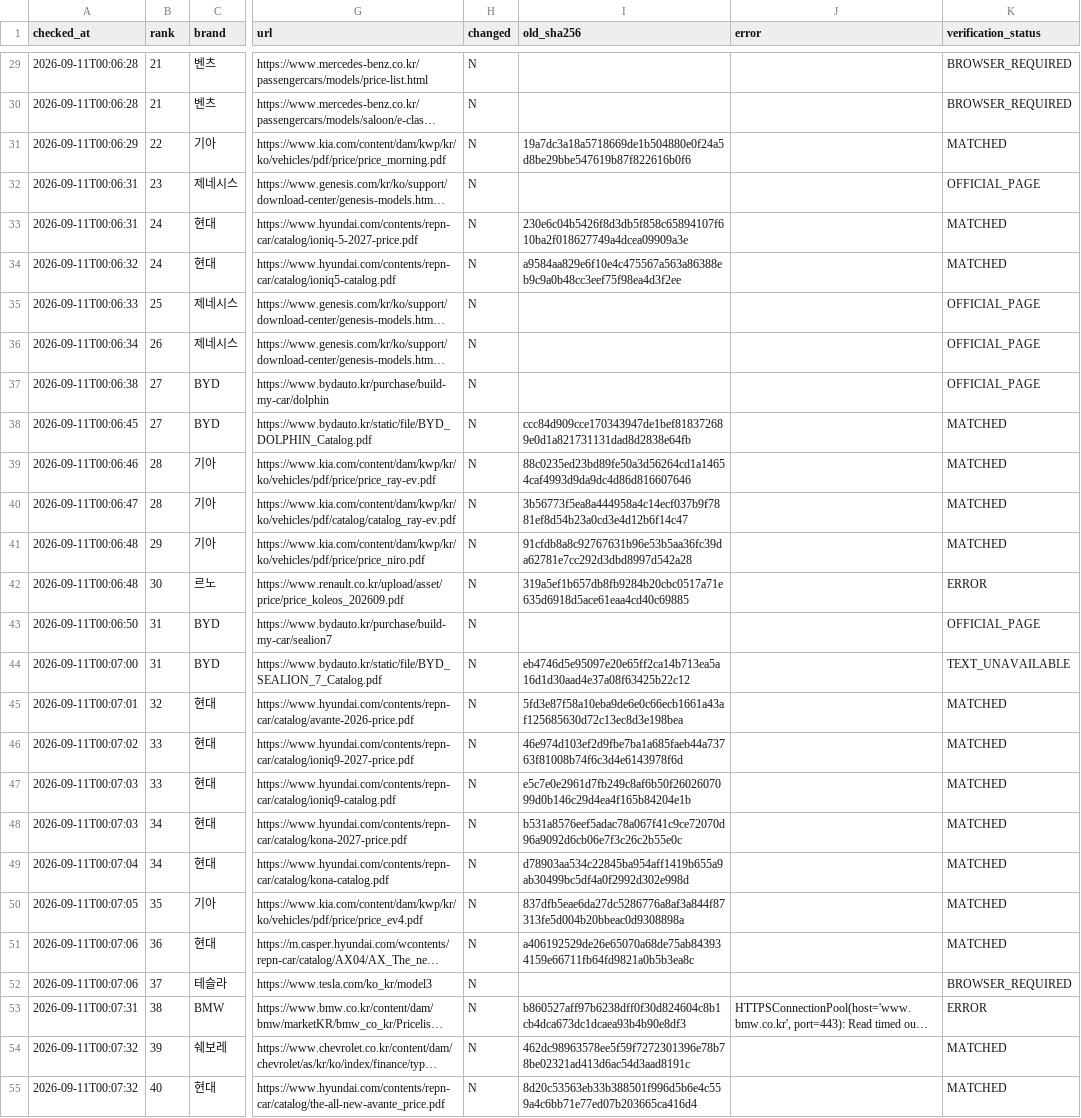
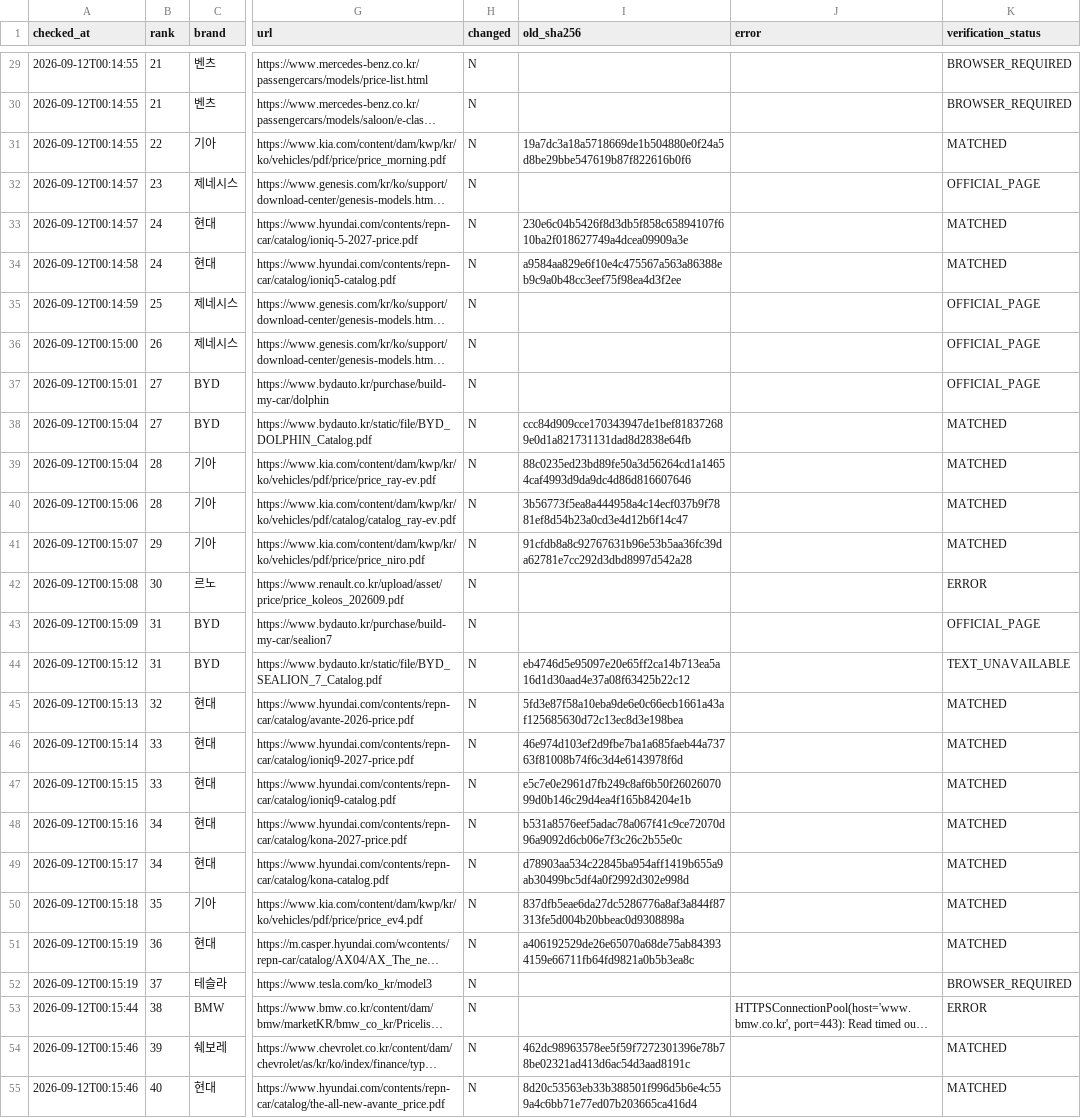
Before and after one commit to talgpro1-art/youngman-helper, a CSV file: data/link_status.csv, drawn as a sheet; only a part is shown, gaps mark what is left out; long unchanged cells end in …; the diff covers the shown part only; the diff names each change by its address in the sheet, - before the commit and + after, or states it on an @@ line.

```diff
--- a/data/link_status.csv
+++ b/data/link_status.csv
-A29:A30 (checked_at): 2026-09-11T00:06:28
+A29:A30 (checked_at): 2026-09-12T00:14:55
-A31 (checked_at): 2026-09-11T00:06:29
+A31 (checked_at): 2026-09-12T00:14:55
-A32:A33 (checked_at): 2026-09-11T00:06:31
+A32:A33 (checked_at): 2026-09-12T00:14:57
-A34 (checked_at): 2026-09-11T00:06:32
+A34 (checked_at): 2026-09-12T00:14:58
-A35 (checked_at): 2026-09-11T00:06:33
+A35 (checked_at): 2026-09-12T00:14:59
-A36 (checked_at): 2026-09-11T00:06:34
+A36 (checked_at): 2026-09-12T00:15:00
-A37 (checked_at): 2026-09-11T00:06:38
+A37 (checked_at): 2026-09-12T00:15:01
-A38 (checked_at): 2026-09-11T00:06:45
+A38 (checked_at): 2026-09-12T00:15:04
-A39 (checked_at): 2026-09-11T00:06:46
+A39 (checked_at): 2026-09-12T00:15:04
-A40 (checked_at): 2026-09-11T00:06:47
+A40 (checked_at): 2026-09-12T00:15:06
-A41 (checked_at): 2026-09-11T00:06:48
+A41 (checked_at): 2026-09-12T00:15:07
-A42 (checked_at): 2026-09-11T00:06:48
+A42 (checked_at): 2026-09-12T00:15:08
-I42 (old_sha256): 319a5ef1b657db8fb9284b20cbc0517a71e635d6918d5ace61eaa4cd40c69885
+I42 (old_sha256): (empty)
-A43 (checked_at): 2026-09-11T00:06:50
+A43 (checked_at): 2026-09-12T00:15:09
-A44 (checked_at): 2026-09-11T00:07:00
+A44 (checked_at): 2026-09-12T00:15:12
-A45 (checked_at): 2026-09-11T00:07:01
+A45 (checked_at): 2026-09-12T00:15:13
-A46 (checked_at): 2026-09-11T00:07:02
+A46 (checked_at): 2026-09-12T00:15:14
-A47 (checked_at): 2026-09-11T00:07:03
+A47 (checked_at): 2026-09-12T00:15:15
-A48 (checked_at): 2026-09-11T00:07:03
+A48 (checked_at): 2026-09-12T00:15:16
-A49 (checked_at): 2026-09-11T00:07:04
+A49 (checked_at): 2026-09-12T00:15:17
-A50 (checked_at): 2026-09-11T00:07:05
+A50 (checked_at): 2026-09-12T00:15:18
-A51:A52 (checked_at): 2026-09-11T00:07:06
+A51:A52 (checked_at): 2026-09-12T00:15:19
-A53 (checked_at): 2026-09-11T00:07:31
+A53 (checked_at): 2026-09-12T00:15:44
-I53 (old_sha256): b860527aff97b6238dff0f30d824604c8b1cb4dca673dc1dcaea93b4b90e8df3
+I53 (old_sha256): (empty)
-A54:A55 (checked_at): 2026-09-11T00:07:32
+A54:A55 (checked_at): 2026-09-12T00:15:46
```
Also changed, not shown: 47 edited cells elsewhere in this file, 1 other file.
